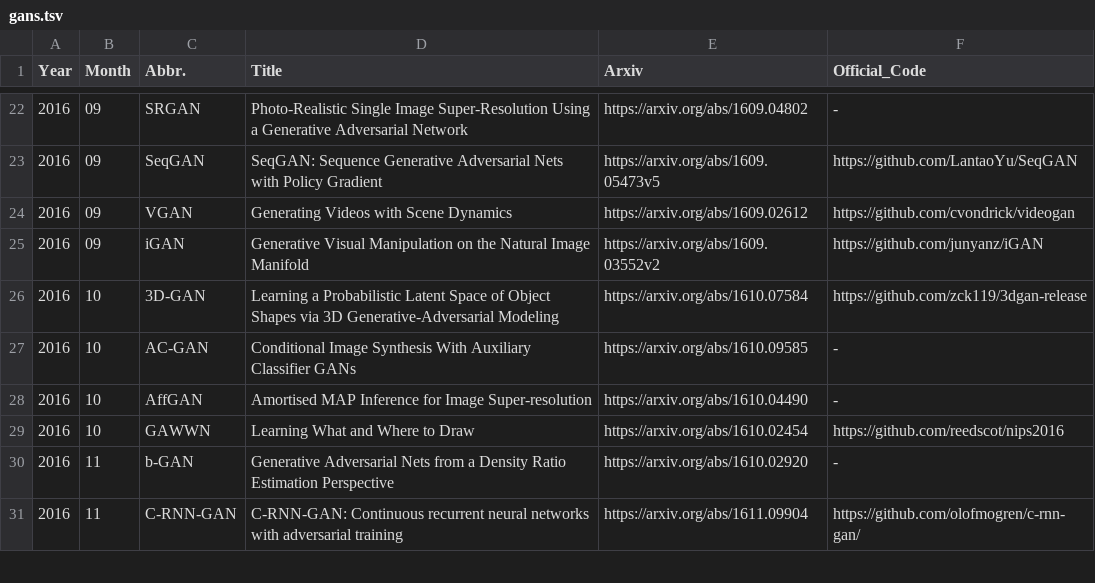
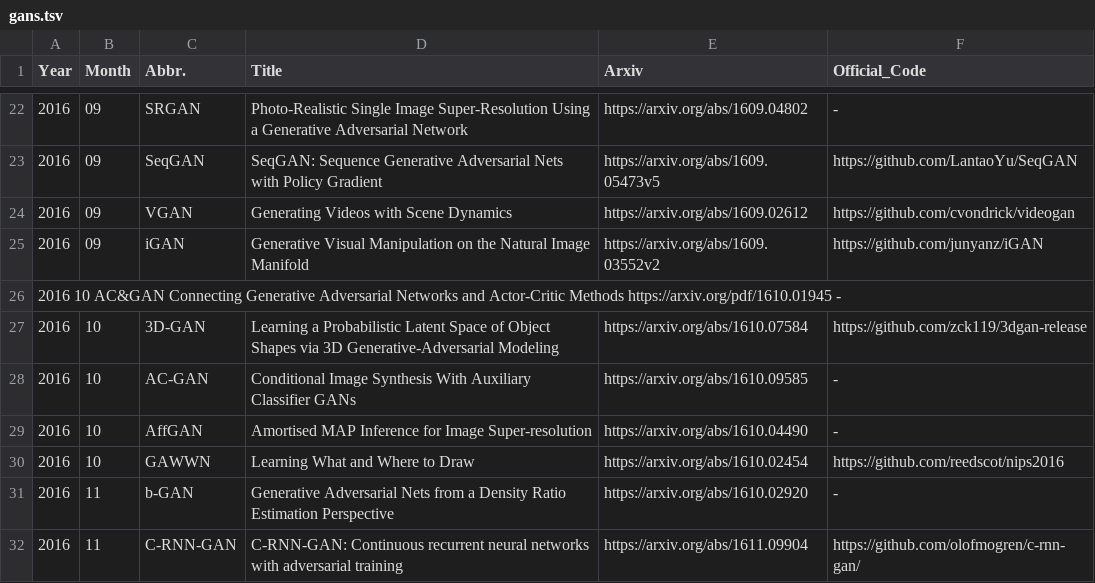
Before and after one commit to Meoral/Generative_Model_Zoo, a TSV file: gans.tsv, drawn as a sheet; only a part is shown, gaps mark what is left out.

Commit message:
Update gans.tsv

```diff
--- a/gans.tsv
+++ b/gans.tsv
@@ -25,2 +25,3 @@ Year	Month	Abbr.	Title	Arxiv	Official_Code
 2016	09	iGAN	Generative Visual Manipulation on the Natural Image Manifold	https://arxiv.org/abs/1609.03552v2	https://github.com/junyanz/iGAN
+2016  10  AC&GAN   Connecting Generative Adversarial Networks and Actor-Critic Methods  https://arxiv.org/pdf/1610.01945  -
 2016	10	3D-GAN	Learning a Probabilistic Latent Space of Object Shapes via 3D Generative-Adversarial Modeling	https://arxiv.org/abs/1610.07584	https://github.com/zck119/3dgan-release
```
